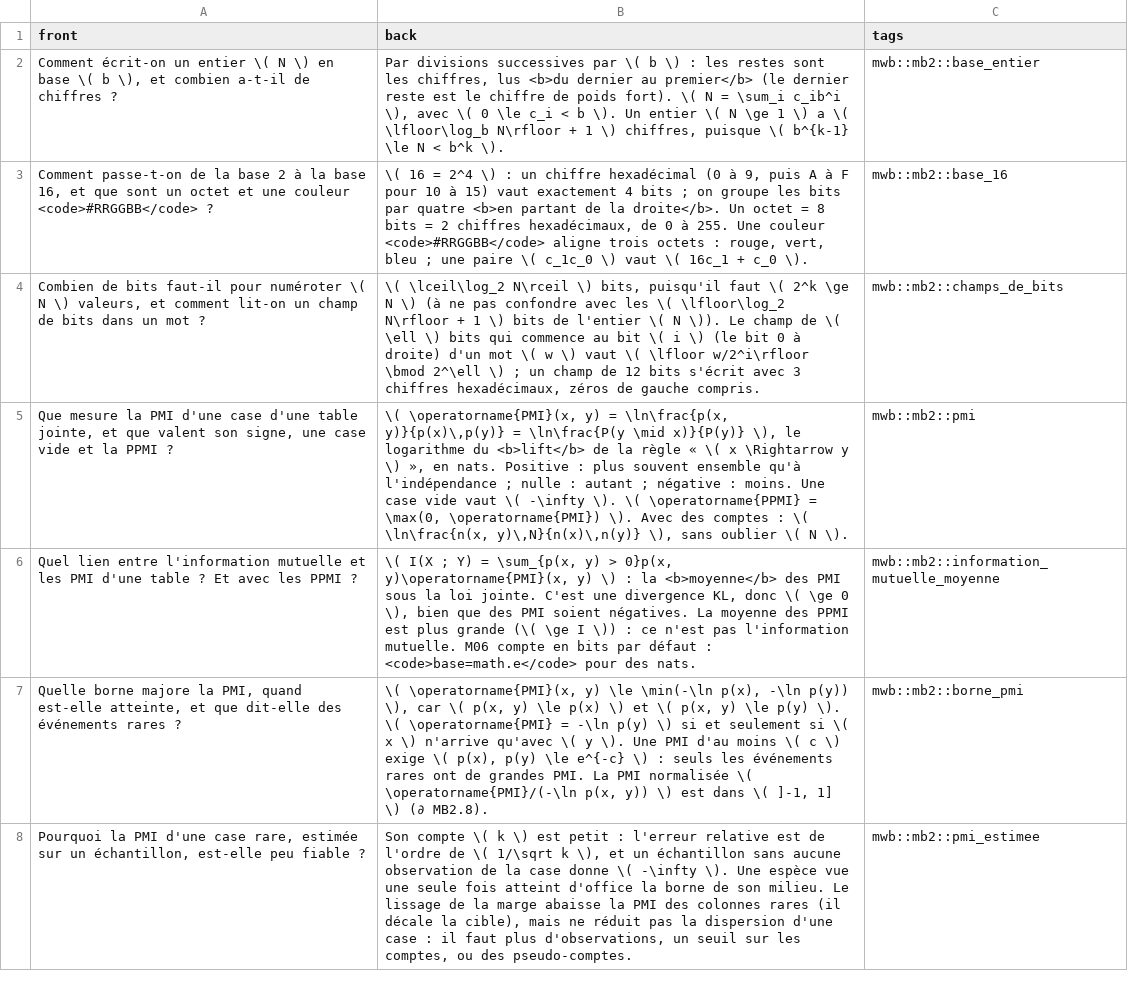
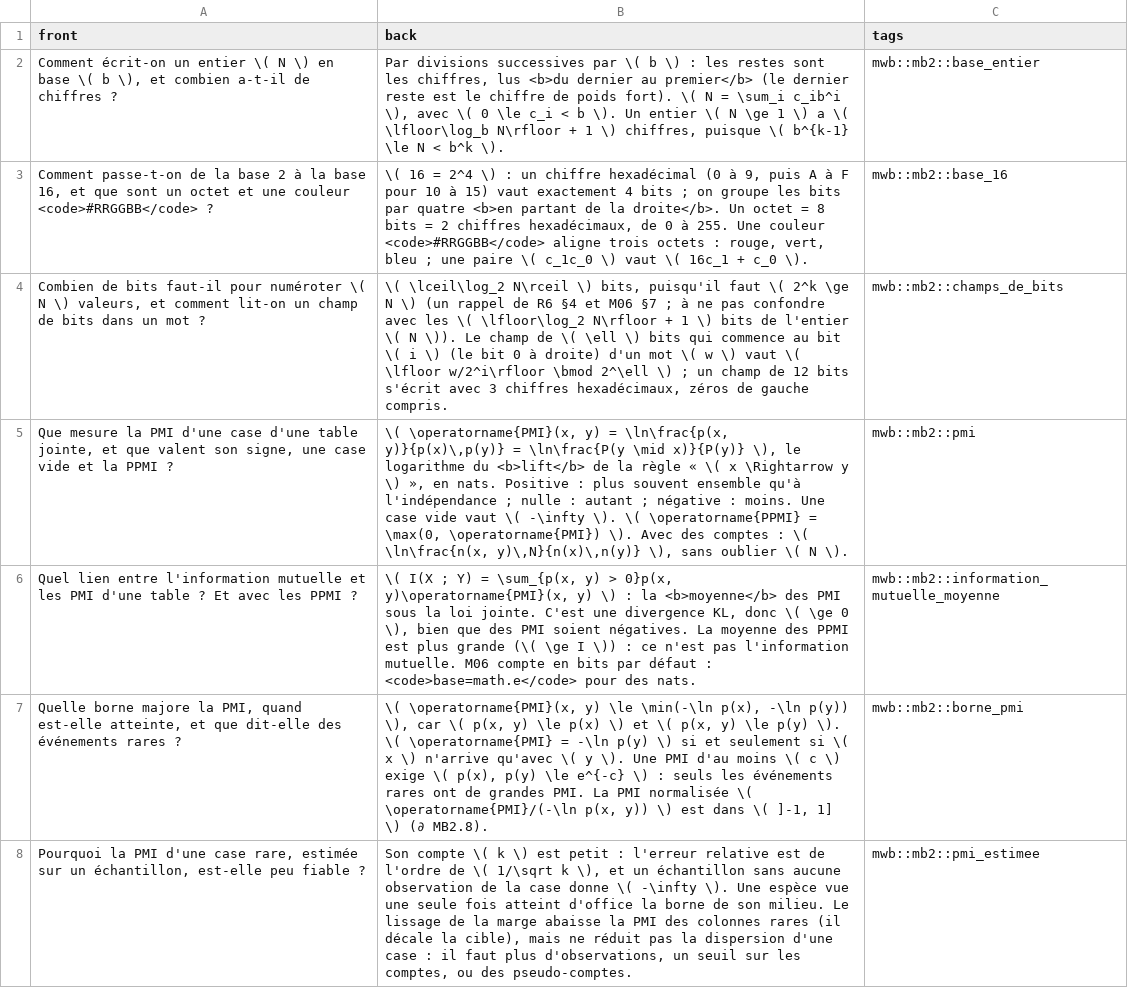
Before and after one commit to cemah2/workbookMaths, a CSV file: chapitres/mb2_cooccurrences/flashcards.csv, drawn as a sheet; only a part is shown; the diff covers the shown part only.

```diff
--- a/chapitres/mb2_cooccurrences/flashcards.csv
+++ b/chapitres/mb2_cooccurrences/flashcards.csv
@@ -3,3 +3,3 @@ Comment écrit-on un entier \( N \) en base \( b \), et combien a-t-il de chiffr
 Comment passe-t-on de la base 2 à la base 16, et que sont un octet et une couleur <code>#RRGGBB</code> ?;"\( 16 = 2^4 \) : un chiffre hexadécimal (0 à 9, puis A à F pour 10 à 15) vaut exactement 4 bits ; on groupe les bits par quatre <b>en partant de la droite</b>. Un octet = 8 bits = 2 chiffres hexadécimaux, de 0 à 255. Une couleur <code>#RRGGBB</code> aligne trois octets : rouge, vert, bleu ; une paire \( c_1c_0 \) vaut \( 16c_1 + c_0 \).";mwb::mb2::base_16
-Combien de bits faut-il pour numéroter \( N \) valeurs, et comment lit-on un champ de bits dans un mot ?;"\( \lceil\log_2 N\rceil \) bits, puisqu'il faut \( 2^k \ge N \) (à ne pas confondre avec les \( \lfloor\log_2 N\rfloor + 1 \) bits de l'entier \( N \)). Le champ de \( \ell \) bits qui commence au bit \( i \) (le bit 0 à droite) d'un mot \( w \) vaut \( \lfloor w/2^i\rfloor \bmod 2^\ell \) ; un champ de 12 bits s'écrit avec 3 chiffres hexadécimaux, zéros de gauche compris.";mwb::mb2::champs_de_bits
+Combien de bits faut-il pour numéroter \( N \) valeurs, et comment lit-on un champ de bits dans un mot ?;"\( \lceil\log_2 N\rceil \) bits, puisqu'il faut \( 2^k \ge N \) (un rappel de R6 §4 et M06 §7 ; à ne pas confondre avec les \( \lfloor\log_2 N\rfloor + 1 \) bits de l'entier \( N \)). Le champ de \( \ell \) bits qui commence au bit \( i \) (le bit 0 à droite) d'un mot \( w \) vaut \( \lfloor w/2^i\rfloor \bmod 2^\ell \) ; un champ de 12 bits s'écrit avec 3 chiffres hexadécimaux, zéros de gauche compris.";mwb::mb2::champs_de_bits
 Que mesure la PMI d'une case d'une table jointe, et que valent son signe, une case vide et la PPMI ?;"\( \operatorname{PMI}(x, y) = \ln\frac{p(x, y)}{p(x)\,p(y)} = \ln\frac{P(y \mid x)}{P(y)} \), le logarithme du <b>lift</b> de la règle « \( x \Rightarrow y \) », en nats. Positive : plus souvent ensemble qu'à l'indépendance ; nulle : autant ; négative : moins. Une case vide vaut \( -\infty \). \( \operatorname{PPMI} = \max(0, \operatorname{PMI}) \). Avec des comptes : \( \ln\frac{n(x, y)\,N}{n(x)\,n(y)} \), sans oublier \( N \).";mwb::mb2::pmi
```
Also changed, not shown: 6 edited cells elsewhere in this file, 4 other files.
